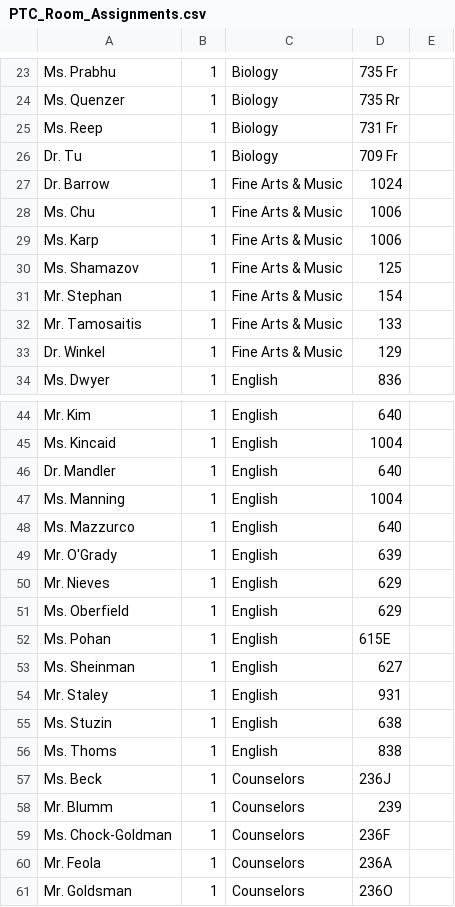
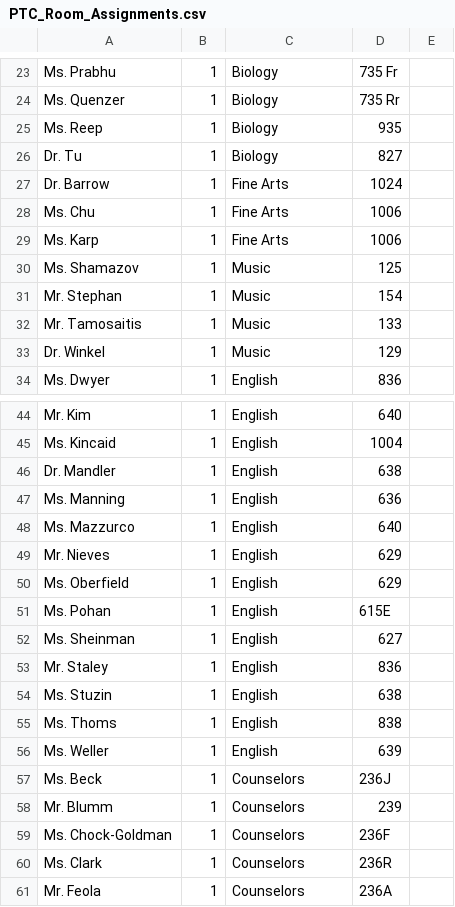
Before and after one commit to JanSKowalski/Stuyvesant_PTC, a CSV file: ptc/static/csv/PTC_Room_Assignments.csv, drawn as a sheet; only a part is shown, gaps mark what is left out; the shorter side is filled out with more unchanged rows; the diff covers the shown part only.

```diff
--- a/ptc/static/csv/PTC_Room_Assignments.csv
+++ b/ptc/static/csv/PTC_Room_Assignments.csv
@@ -24,11 +24,11 @@ Ms. Prabhu,1,Biology,735 Fr,
 Ms. Quenzer,1,Biology,735 Rr,
-Ms. Reep,1,Biology,731 Fr,
-Dr. Tu,1,Biology,709 Fr,
-Dr. Barrow,1,Fine Arts & Music,1024,
-Ms. Chu,1,Fine Arts & Music,1006,
-Ms. Karp,1,Fine Arts & Music,1006,
-Ms. Shamazov,1,Fine Arts & Music,125,
-Mr. Stephan,1,Fine Arts & Music,154,
-Mr. Tamosaitis,1,Fine Arts & Music,133,
-Dr. Winkel,1,Fine Arts & Music,129,
+Ms. Reep,1,Biology,935,
+Dr. Tu,1,Biology,827,
+Dr. Barrow,1,Fine Arts,1024,
+Ms. Chu,1,Fine Arts,1006,
+Ms. Karp,1,Fine Arts,1006,
+Ms. Shamazov,1,Music,125,
+Mr. Stephan,1,Music,154,
+Mr. Tamosaitis,1,Music,133,
+Dr. Winkel,1,Music,129,
 Ms. Dwyer,1,English,836,
@@ -45,6 +45,5 @@ Mr. Kim,1,English,640,
 Ms. Kincaid,1,English,1004,
-Dr. Mandler,1,English,640,
-Ms. Manning,1,English,1004,
+Dr. Mandler,1,English,638,
+Ms. Manning,1,English,636,
 Ms. Mazzurco,1,English,640,
-Mr. O'Grady,1,English,639,
 Mr. Nieves,1,English,629,
@@ -53,5 +52,6 @@ Ms. Pohan,1,English,615E,
 Ms. Sheinman,1,English,627,
-Mr. Staley,1,English,931,
+Mr. Staley,1,English,836,
 Ms. Stuzin,1,English,638,
 Ms. Thoms,1,English,838,
+Ms. Weller,1,English,639,
 Ms. Beck,1,Counselors,236J,
@@ -59,2 +59,3 @@ Mr. Blumm,1,Counselors,239,
 Ms. Chock-Goldman,1,Counselors,236F,
+Ms. Clark,1,Counselors,236R,
 Mr. Feola,1,Counselors,236A,
```
Also changed, not shown: 1 added row, 3 removed rows and 18 edited cells elsewhere in this file, 12 other files.
